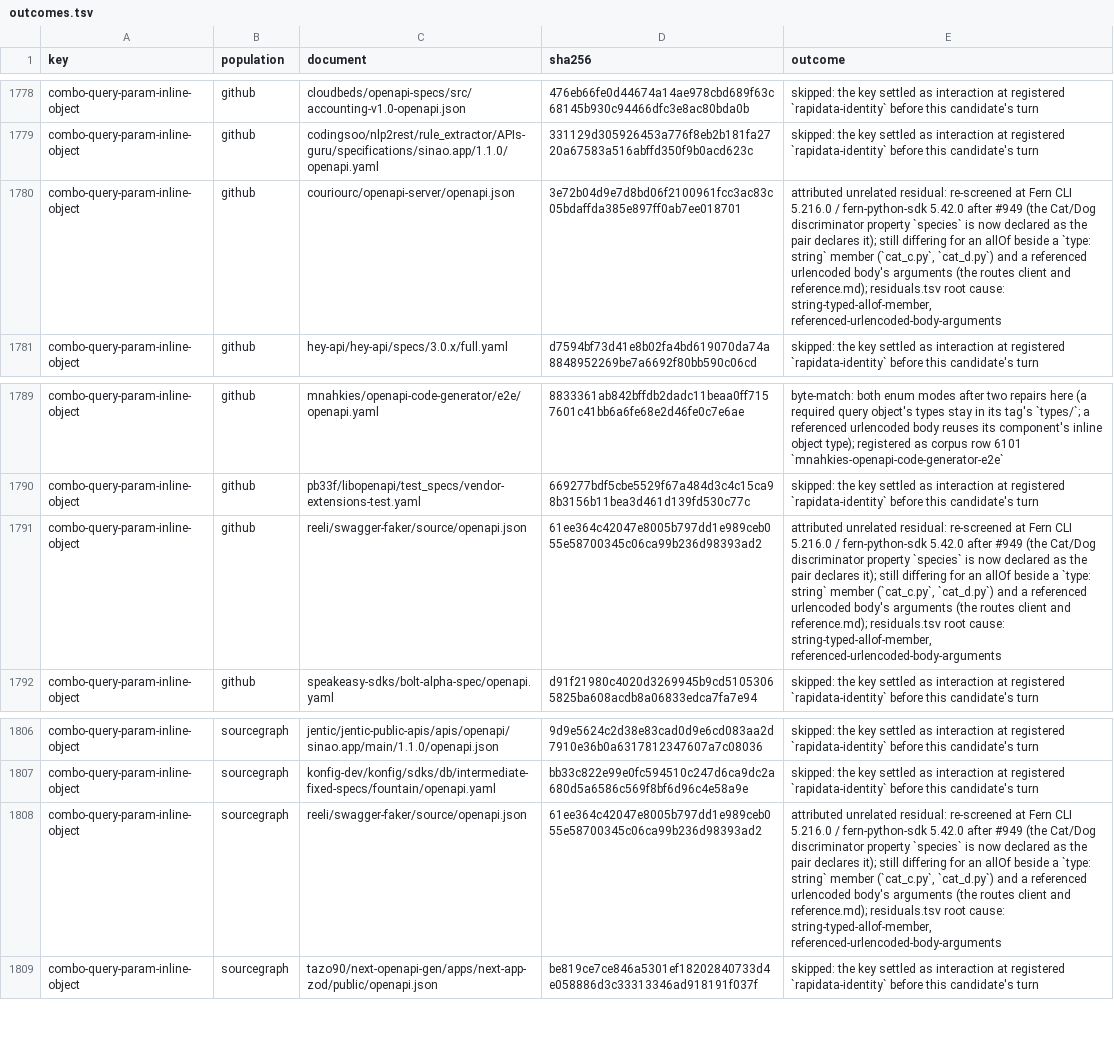
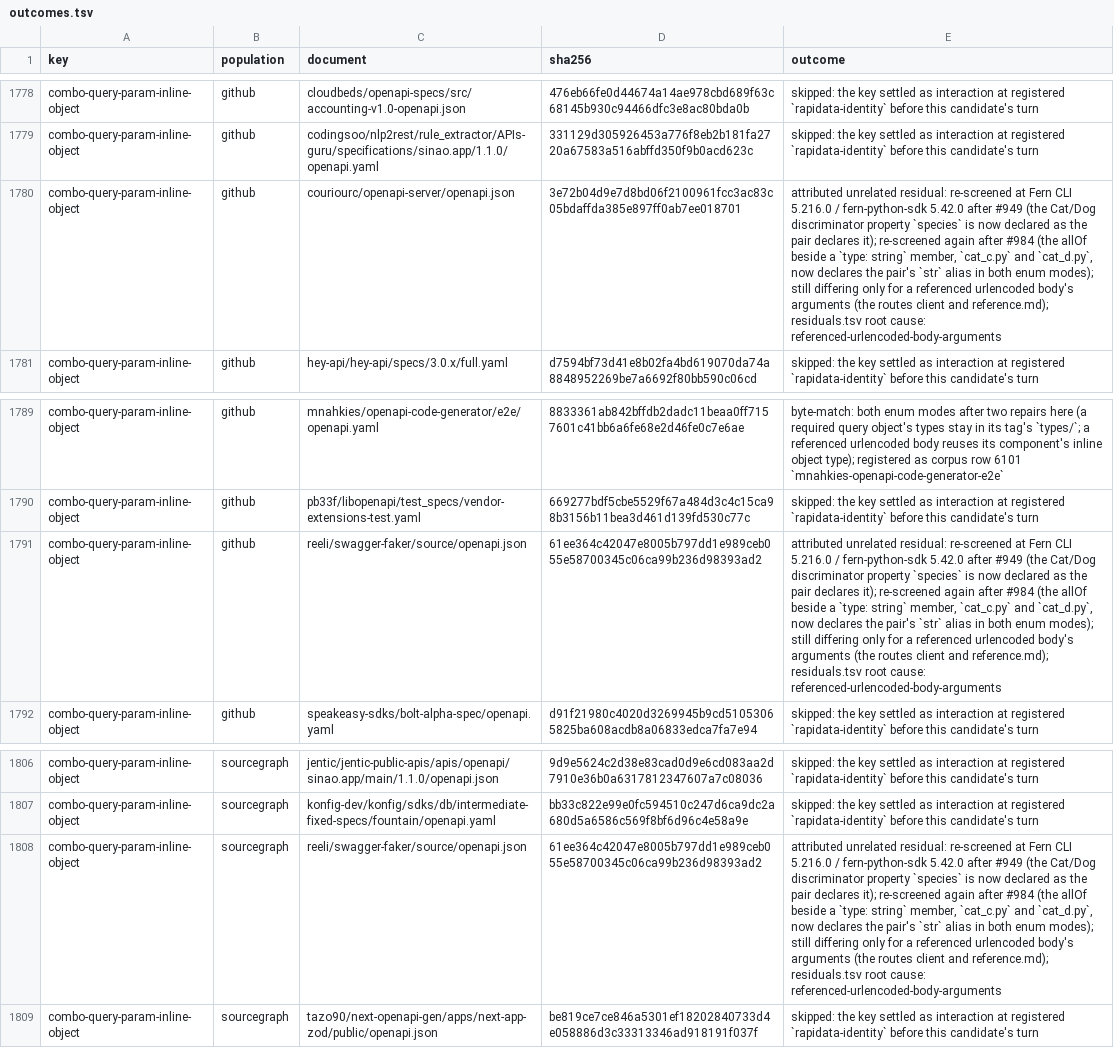
Before and after one commit to nickderobertis/crozier, a TSV file: docs/openapi-surface/witness-search-parameter-combinations-certified/outcomes.tsv, drawn as a sheet; only a part is shown, gaps mark what is left out; the diff names each change by its address in the sheet, - before the commit and + after, or states it on an @@ line.

```diff
--- a/docs/openapi-surface/witness-search-parameter-combinations-certified/outcomes.tsv
+++ b/docs/openapi-surface/witness-search-parameter-combinations-certified/outcomes.tsv
-E1780 (outcome): …declares it); still differing for an allOf beside a `type: string` member (`cat_c.py`, `cat_d.py`) and a referenced urlencoded body's arguments (the routes client and reference.md); residuals.tsv root cause: string-typed-allof-member, referenced-urlencoded-body-arguments
+E1780 (outcome): …declares it); re-screened again after #984 (the allOf beside a `type: string` member, `cat_c.py` and `cat_d.py`, now declares the pair's `str` alias in both enum modes); still differing only for a referenced urlencoded body's arguments (the routes client and reference.md); residuals.tsv root cause: referenced-urlencoded-body-arguments
-E1791 (outcome): …declares it); still differing for an allOf beside a `type: string` member (`cat_c.py`, `cat_d.py`) and a referenced urlencoded body's arguments (the routes client and reference.md); residuals.tsv root cause: string-typed-allof-member, referenced-urlencoded-body-arguments
+E1791 (outcome): …declares it); re-screened again after #984 (the allOf beside a `type: string` member, `cat_c.py` and `cat_d.py`, now declares the pair's `str` alias in both enum modes); still differing only for a referenced urlencoded body's arguments (the routes client and reference.md); residuals.tsv root cause: referenced-urlencoded-body-arguments
-E1808 (outcome): …declares it); still differing for an allOf beside a `type: string` member (`cat_c.py`, `cat_d.py`) and a referenced urlencoded body's arguments (the routes client and reference.md); residuals.tsv root cause: string-typed-allof-member, referenced-urlencoded-body-arguments
+E1808 (outcome): …declares it); re-screened again after #984 (the allOf beside a `type: string` member, `cat_c.py` and `cat_d.py`, now declares the pair's `str` alias in both enum modes); still differing only for a referenced urlencoded body's arguments (the routes client and reference.md); residuals.tsv root cause: referenced-urlencoded-body-arguments
```
Also changed, not shown: docs/openapi-surface/witness-search-combinations-schemas/certified.tsv, 1 other file.
